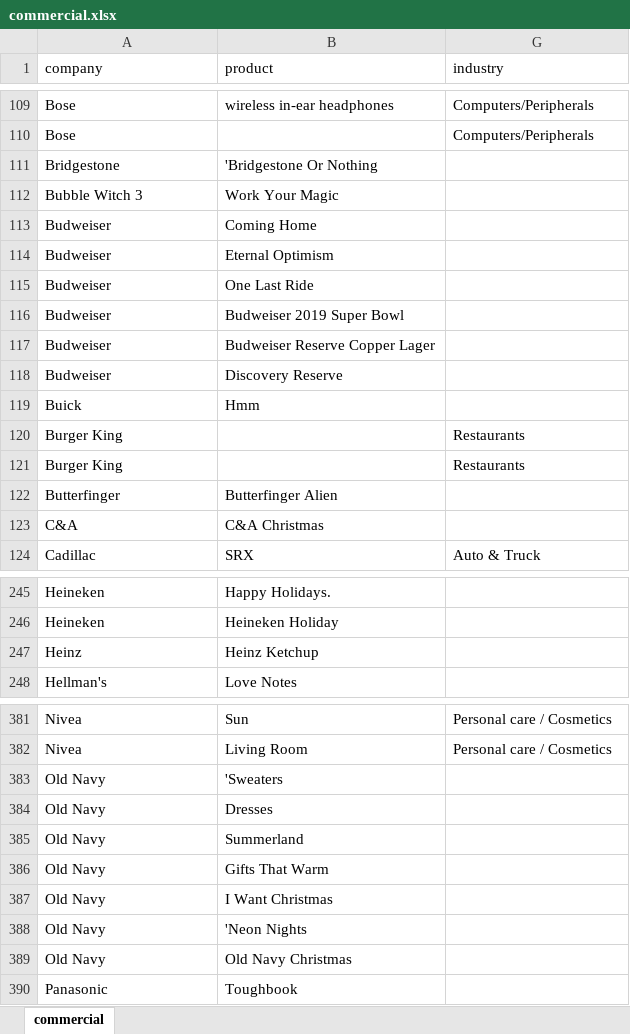
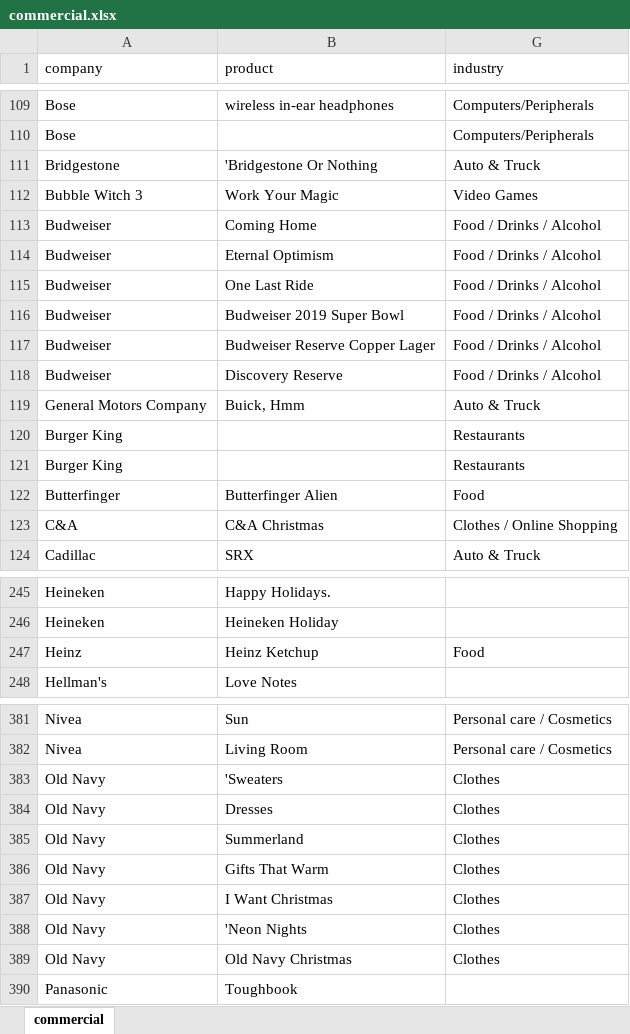
Before and after one commit to maryzam/commercial-songs, an Excel workbook: .preprocessing/data/commercial.xlsx, sheet commercial, drawn as a sheet; only a part is shown, gaps mark what is left out; values as stored, in another font and other column widths than the file's, no borders; removed rows and columns are numbered as before the commit, all else as after; the diff covers the shown part only; the diff names each change by its address in the sheet, - before the commit and + after, or states it on an @@ line.

Commit message:
Adding categories

```diff
--- a/.preprocessing/data/commercial.xlsx (sheet commercial)
+++ b/.preprocessing/data/commercial.xlsx (sheet commercial)
-G111 (industry): (empty)
+G111 (industry): Auto & Truck
-G112 (industry): (empty)
+G112 (industry): Video Games
-G113:G118 (industry): (empty)
+G113:G118 (industry): Food / Drinks / Alcohol
-row 119: Buick | Hmm
+row 119: General Motors Company | Buick, Hmm | Auto & Truck
-G122 (industry): (empty)
+G122 (industry): Food
-G123 (industry): (empty)
+G123 (industry): Clothes / Online Shopping
-G247 (industry): (empty)
+G247 (industry): Food
-G383:G389 (industry): (empty)
+G383:G389 (industry): Clothes
```
Also changed, not shown: 1 added row, 1 removed row and 31 edited cells elsewhere in this sheet.
